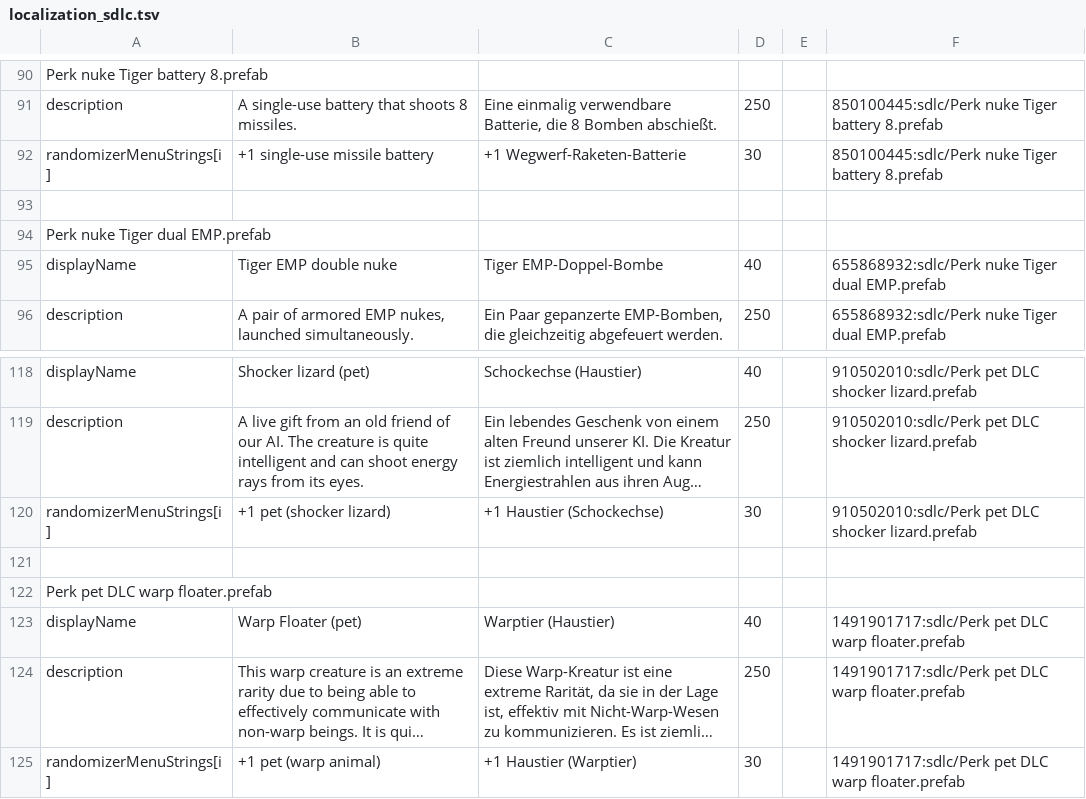
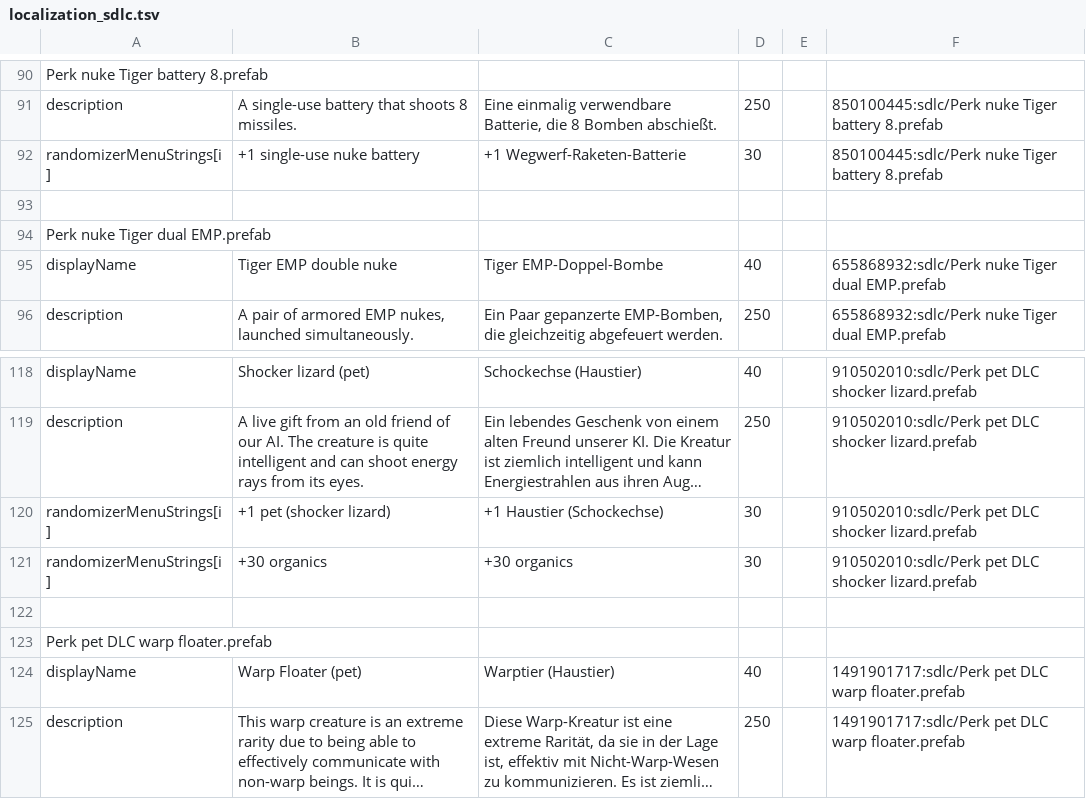
Before and after one commit to Duke-M-commits/Translation_ShortestTripToEarth_German, a TSV file: localization_sdlc.tsv, drawn as a sheet; only a part is shown, gaps mark what is left out; the shorter side is filled out with more unchanged rows; long unchanged cells end in …; the diff names each change by its address in the sheet, - before the commit and + after, or states it on an @@ line.

```diff
--- a/localization_sdlc.tsv
+++ b/localization_sdlc.tsv
-B92: +1 single-use missile battery
+B92: +1 single-use nuke battery
+row 121: randomizerMenuStrings[i] | +30 organics | +30 organics | 30 |  | 910502010:sdlc/Perk pet DLC shocker lizard.prefab
```
Also changed, not shown: 1 other file.
